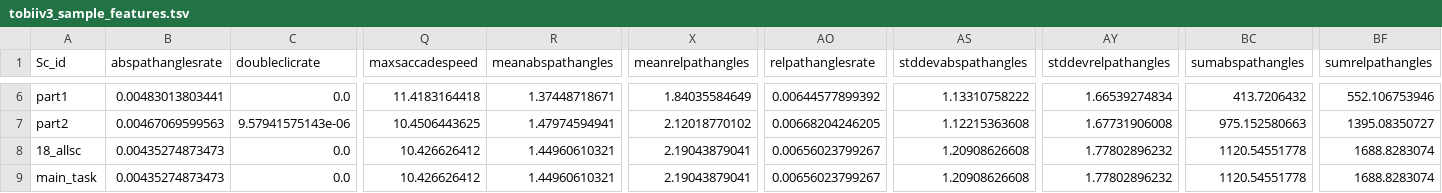
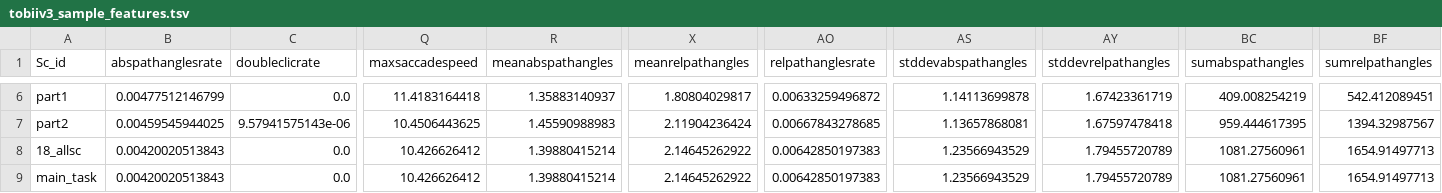
Before and after one commit to dtoker/EMDAT_testing, a TSV file: Part2_EMDATInternal_EMDATOutput/tobiiv3_sample_features.tsv, drawn as a sheet; only a part is shown, gaps mark what is left out; the diff covers the shown part only; the diff names each change by its address in the sheet, - before the commit and + after, or states it on an @@ line.

```diff
--- a/Part2_EMDATInternal_EMDATOutput/tobiiv3_sample_features.tsv
+++ b/Part2_EMDATInternal_EMDATOutput/tobiiv3_sample_features.tsv
-B6 (abspathanglesrate): 0.00483013803441
+B6 (abspathanglesrate): 0.00477512146799
-R6 (meanabspathangles): 1.37448718671
+R6 (meanabspathangles): 1.35883140937
-X6 (meanrelpathangles): 1.84035584649
+X6 (meanrelpathangles): 1.80804029817
-AO6 (relpathanglesrate): 0.00644577899392
+AO6 (relpathanglesrate): 0.00633259496872
-AS6 (stddevabspathangles): 1.13310758222
+AS6 (stddevabspathangles): 1.14113699878
-AY6 (stddevrelpathangles): 1.66539274834
+AY6 (stddevrelpathangles): 1.67423361719
-BC6 (sumabspathangles): 413.7206432
+BC6 (sumabspathangles): 409.008254219
-BF6 (sumrelpathangles): 552.106753946
+BF6 (sumrelpathangles): 542.412089451
-B7 (abspathanglesrate): 0.00467069599563
+B7 (abspathanglesrate): 0.00459545944025
-R7 (meanabspathangles): 1.47974594941
+R7 (meanabspathangles): 1.45590988983
-X7 (meanrelpathangles): 2.12018770102
+X7 (meanrelpathangles): 2.11904236424
-AO7 (relpathanglesrate): 0.00668204246205
+AO7 (relpathanglesrate): 0.00667843278685
-AS7 (stddevabspathangles): 1.12215363608
+AS7 (stddevabspathangles): 1.13657868081
-AY7 (stddevrelpathangles): 1.67731906008
+AY7 (stddevrelpathangles): 1.67597478418
-BC7 (sumabspathangles): 975.152580663
+BC7 (sumabspathangles): 959.444617395
-BF7 (sumrelpathangles): 1395.08350727
+BF7 (sumrelpathangles): 1394.32987567
-B8:B9 (abspathanglesrate): 0.00435274873473
+B8:B9 (abspathanglesrate): 0.00420020513843
-R8:R9 (meanabspathangles): 1.44960610321
+R8:R9 (meanabspathangles): 1.39880415214
-X8:X9 (meanrelpathangles): 2.19043879041
+X8:X9 (meanrelpathangles): 2.14645262922
-AO8:AO9 (relpathanglesrate): 0.00656023799267
+AO8:AO9 (relpathanglesrate): 0.00642850197383
-AS8:AS9 (stddevabspathangles): 1.20908626608
+AS8:AS9 (stddevabspathangles): 1.23566943529
-AY8:AY9 (stddevrelpathangles): 1.77802896232
+AY8:AY9 (stddevrelpathangles): 1.79455720789
-BC8:BC9 (sumabspathangles): 1120.54551778
+BC8:BC9 (sumabspathangles): 1081.27560961
-BF8:BF9 (sumrelpathangles): 1688.8283074
+BF8:BF9 (sumrelpathangles): 1654.91497713
```
Also changed, not shown: 32 edited cells elsewhere in this file, Part2_EMDATInternal_EMDATOutput/tobiiv3_sample_features_P16.tsv, Part2_EMDATInternal_EMDATOutput/tobiiv3_sample_features_P17.tsv, 3 other files.
